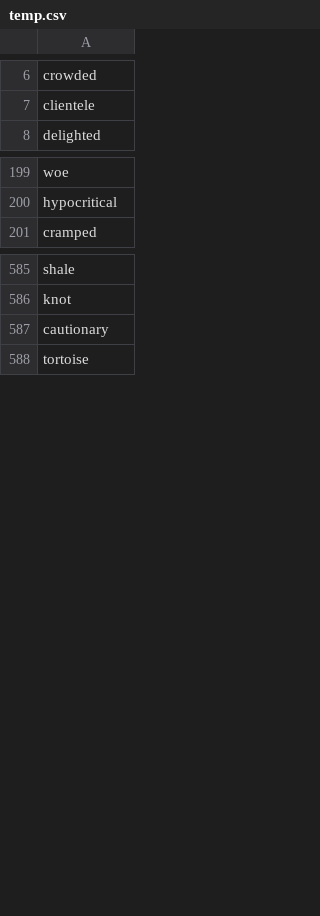
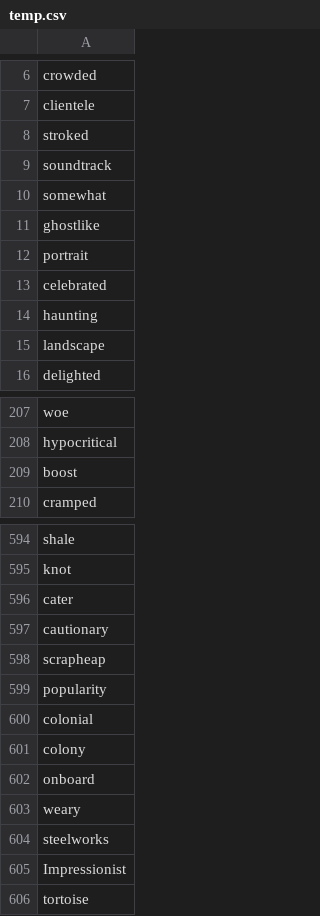
Before and after one commit to acheao/vocabulary-crawl-example-sentences, a CSV file: check/temp.csv, drawn as a sheet; only a part is shown, gaps mark what is left out; the diff names each change by its address in the sheet, - before the commit and + after, or states it on an @@ line.

Commit message:
add vocabulary

```diff
--- a/check/temp.csv
+++ b/check/temp.csv
+row 8: stroked
+row 9: soundtrack
+row 10: somewhat
+row 11: ghostlike
+row 12: portrait
+row 13: celebrated
+row 14: haunting
+row 15: landscape
+row 209: boost
+row 596: cater
+row 598: scrapheap
+row 599: popularity
+row 600: colonial
+row 601: colony
+row 602: onboard
+row 603: weary
+row 604: steelworks
+row 605: Impressionist
```
